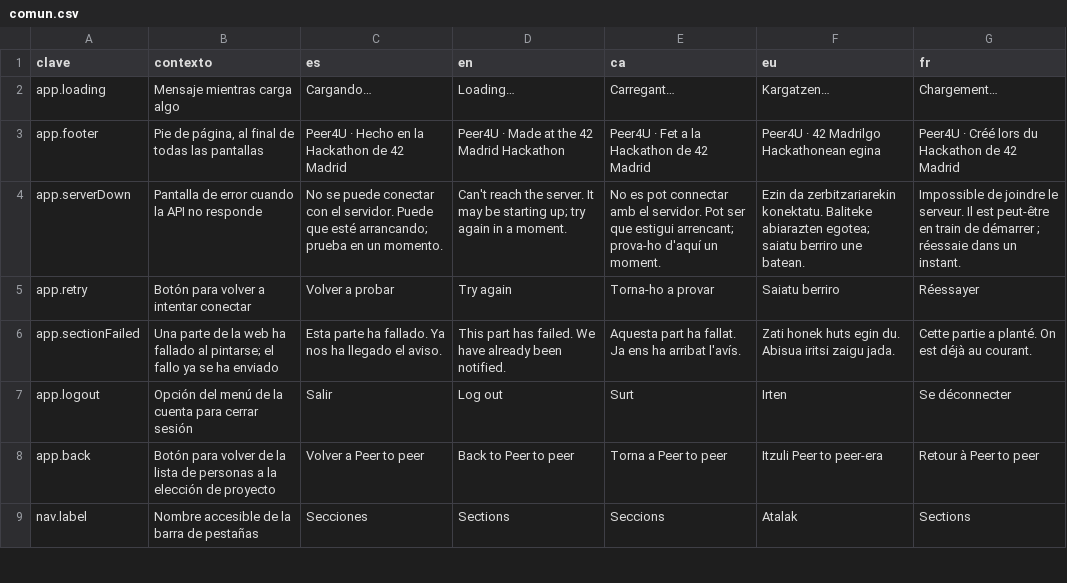
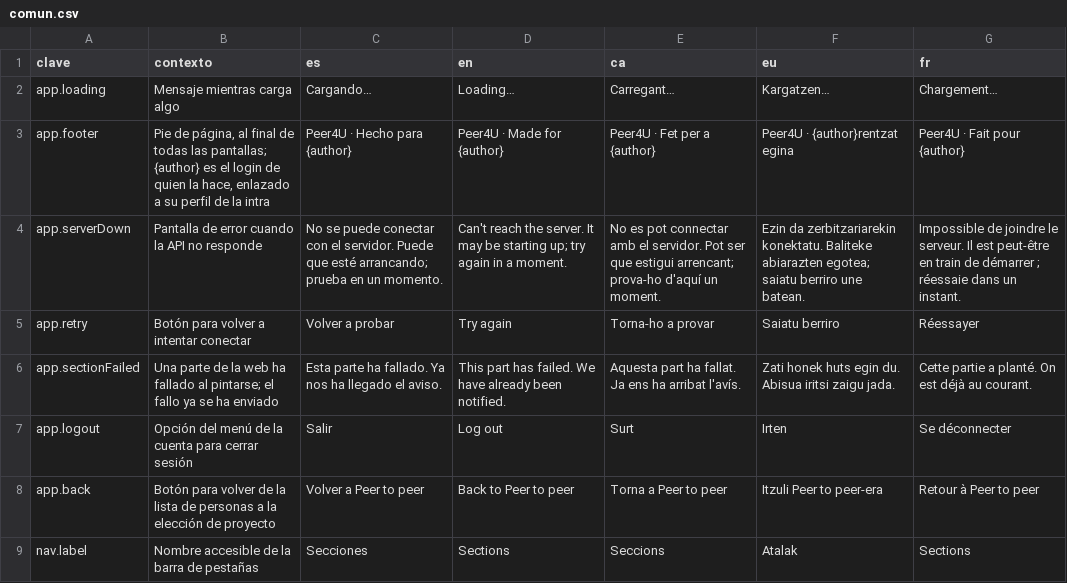
Before and after one commit to ALRO-GM/sanatorio-42, a CSV file: apps/web/src/shared/i18n/textos/comun.csv, drawn as a sheet; only a part is shown.

```diff
--- a/apps/web/src/shared/i18n/textos/comun.csv
+++ b/apps/web/src/shared/i18n/textos/comun.csv
@@ -2,3 +2,3 @@ clave,contexto,es,en,ca,eu,fr
 app.loading,Mensaje mientras carga algo,Cargando…,Loading…,Carregant…,Kargatzen…,Chargement…
-app.footer,"Pie de página, al final de todas las pantallas",Peer4U · Hecho en la Hackathon de 42 Madrid,Peer4U · Made at the 42 Madrid Hackathon,Peer4U · Fet a la Hackathon de 42 Madrid,Peer4U · 42 Madrilgo Hackathonean egina,Peer4U · Créé lors du Hackathon de 42 Madrid
+app.footer,"Pie de página, al final de todas las pantallas; {author} es el login de quien la hace, enlazado a su perfil de la intra",Peer4U · Hecho para {author},Peer4U · Made for {author},Peer4U · Fet per a {author},Peer4U · {author}rentzat egina,Peer4U · Fait pour {author}
 app.serverDown,Pantalla de error cuando la API no responde,No se puede conectar con el servidor. Puede que esté arrancando; prueba en un momento.,Can't reach the server. It may be starting up; try again in a moment.,No es pot connectar amb el servidor. Pot ser que estigui arrencant; prova-ho d'aquí un moment.,Ezin da zerbitzariarekin konektatu. Baliteke abiarazten egotea; saiatu berriro une batean.,Impossible de joindre le serveur. Il est peut-être en train de démarrer ; réessaie dans un instant.
```
Also changed, not shown: 9 other files.
